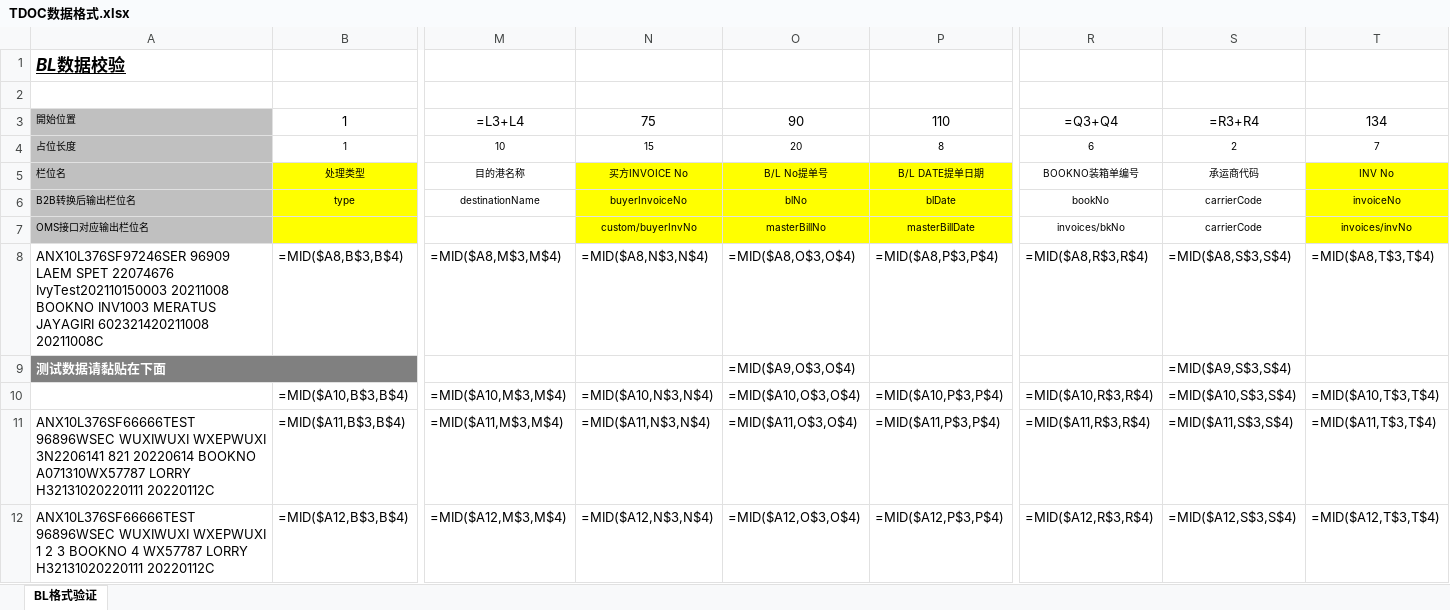
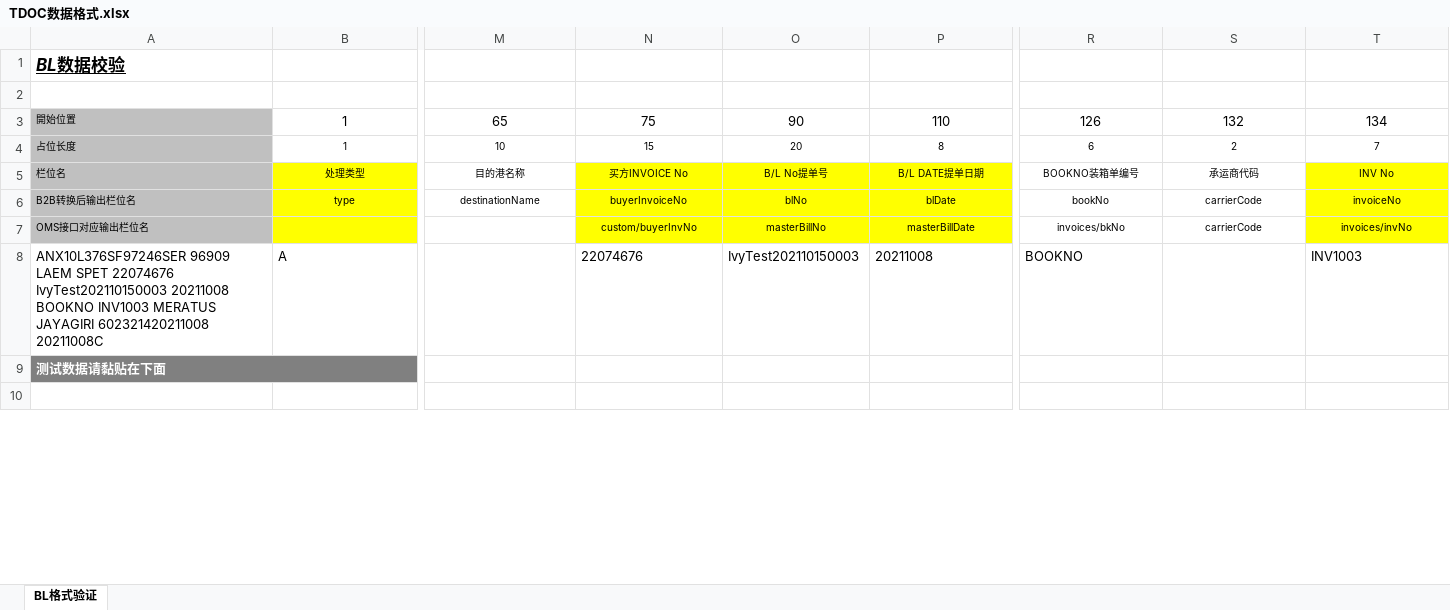
Before and after one commit to tango-52/Data-Processing, an Excel workbook: Data/TDOC数据格式.xlsx, sheet BL格式验证, drawn as a sheet; only a part is shown, gaps mark what is left out; the shorter side is filled out with more unchanged rows; values as stored, in another font and other column widths than the file's, no borders; formulas without a stored value are shown as written; removed rows and columns are numbered as before the commit, all else as after; rows hold the shown columns only; the diff covers the shown part only; the diff names each change by its address in the sheet, - before the commit and + after, or states it on an @@ line.

```diff
--- a/Data/TDOC数据格式.xlsx (sheet BL格式验证)
+++ b/Data/TDOC数据格式.xlsx (sheet BL格式验证)
-row 3: 開始位置 | 1 | =L3+L4 | 75 | 90 | 110 | =Q3+Q4 | =R3+R4 | 134
+row 3: 開始位置 | 1 | 65 | 75 | 90 | 110 | 126 | 132 | 134
-row 8: ANX10L376SF97246SER 96909 LAEM SPET 22074676 IvyTest202110150003 20211008 BOOKNO INV1003 MERATUS JAYAGIRI 602321420211008 20211008C | =MID($A8,B$3,B$4) | =MID($A8,M$3,M$4) | =MID($A8,N$3,N$4) | =MID($A8,O$3,O$4) | =MID($A8,P$3,P$4) | =MID($A8,R$3,R$4) | =MID($A8,S$3,S$4) | =MID($A8,T$3,T$4)
+row 8: ANX10L376SF97246SER 96909 LAEM SPET 22074676 IvyTest202110150003 20211008 BOOKNO INV1003 MERATUS JAYAGIRI 602321420211008 20211008C | A |  | 22074676 | IvyTest202110150003 | 20211008 | BOOKNO |  | INV1003
-O9: =MID($A9,O$3,O$4)
+O9: (empty)
-S9: =MID($A9,S$3,S$4)
+S9: (empty)
-row 10:  | =MID($A10,B$3,B$4) | =MID($A10,M$3,M$4) | =MID($A10,N$3,N$4) | =MID($A10,O$3,O$4) | =MID($A10,P$3,P$4) | =MID($A10,R$3,R$4) | =MID($A10,S$3,S$4) | =MID($A10,T$3,T$4)
-row 11: ANX10L376SF66666TEST 96896WSEC WUXIWUXI WXEPWUXI 3N2206141 821 20220614 BOOKNO A071310WX57787 LORRY H32131020220111 20220112C | =MID($A11,B$3,B$4) | =MID($A11,M$3,M$4) | =MID($A11,N$3,N$4) | =MID($A11,O$3,O$4) | =MID($A11,P$3,P$4) | =MID($A11,R$3,R$4) | =MID($A11,S$3,S$4) | =MID($A11,T$3,T$4)
-row 12: ANX10L376SF66666TEST 96896WSEC WUXIWUXI WXEPWUXI 1 2 3 BOOKNO 4 WX57787 LORRY H32131020220111 20220112C | =MID($A12,B$3,B$4) | =MID($A12,M$3,M$4) | =MID($A12,N$3,N$4) | =MID($A12,O$3,O$4) | =MID($A12,P$3,P$4) | =MID($A12,R$3,R$4) | =MID($A12,S$3,S$4) | =MID($A12,T$3,T$4)
```
Also changed, not shown: 14 added rows, 28 removed rows, 364 edited cells and cell formats elsewhere in this sheet, formulas that keep their value, Data/SHARP_SA.xlsx.
